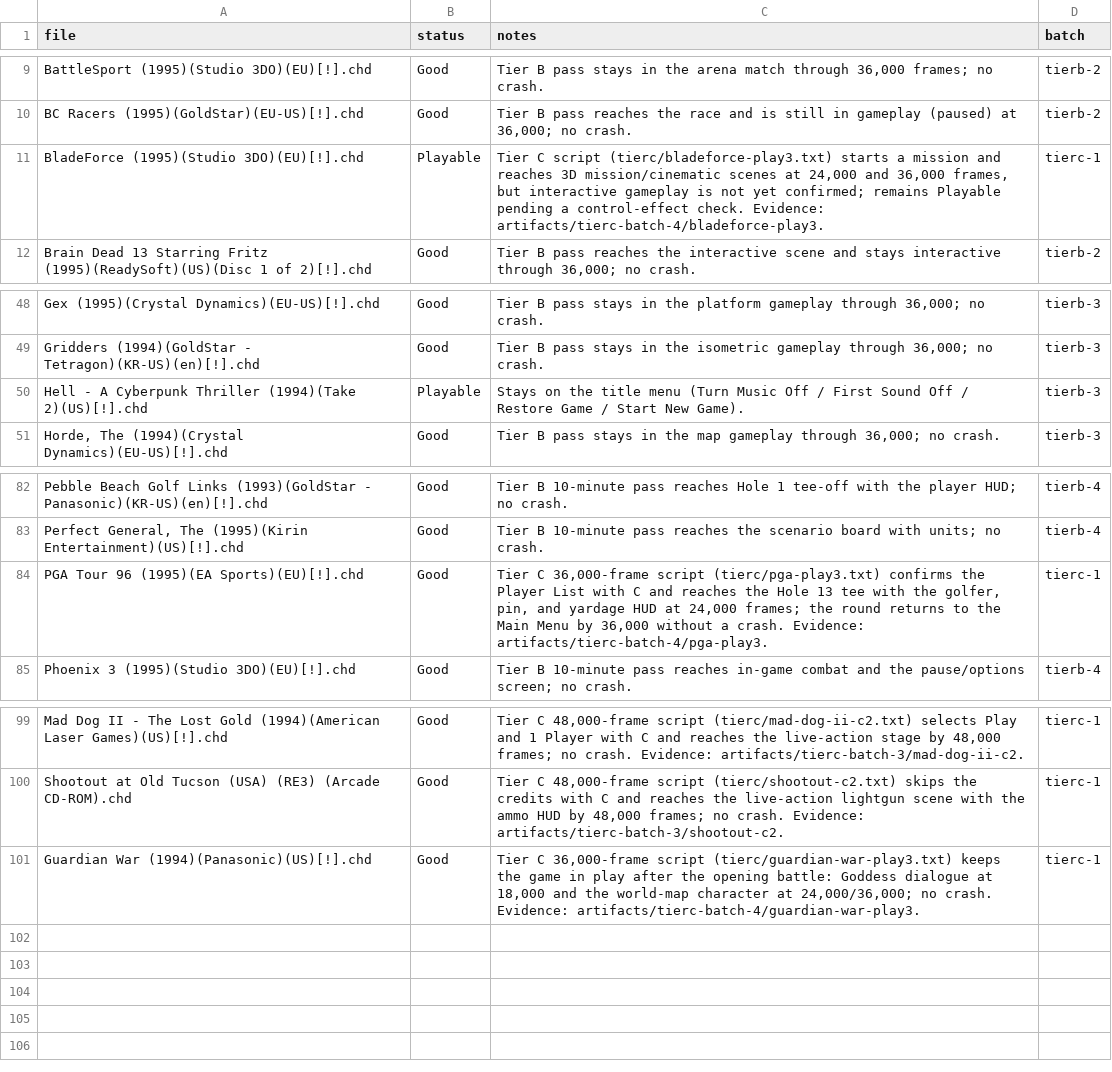
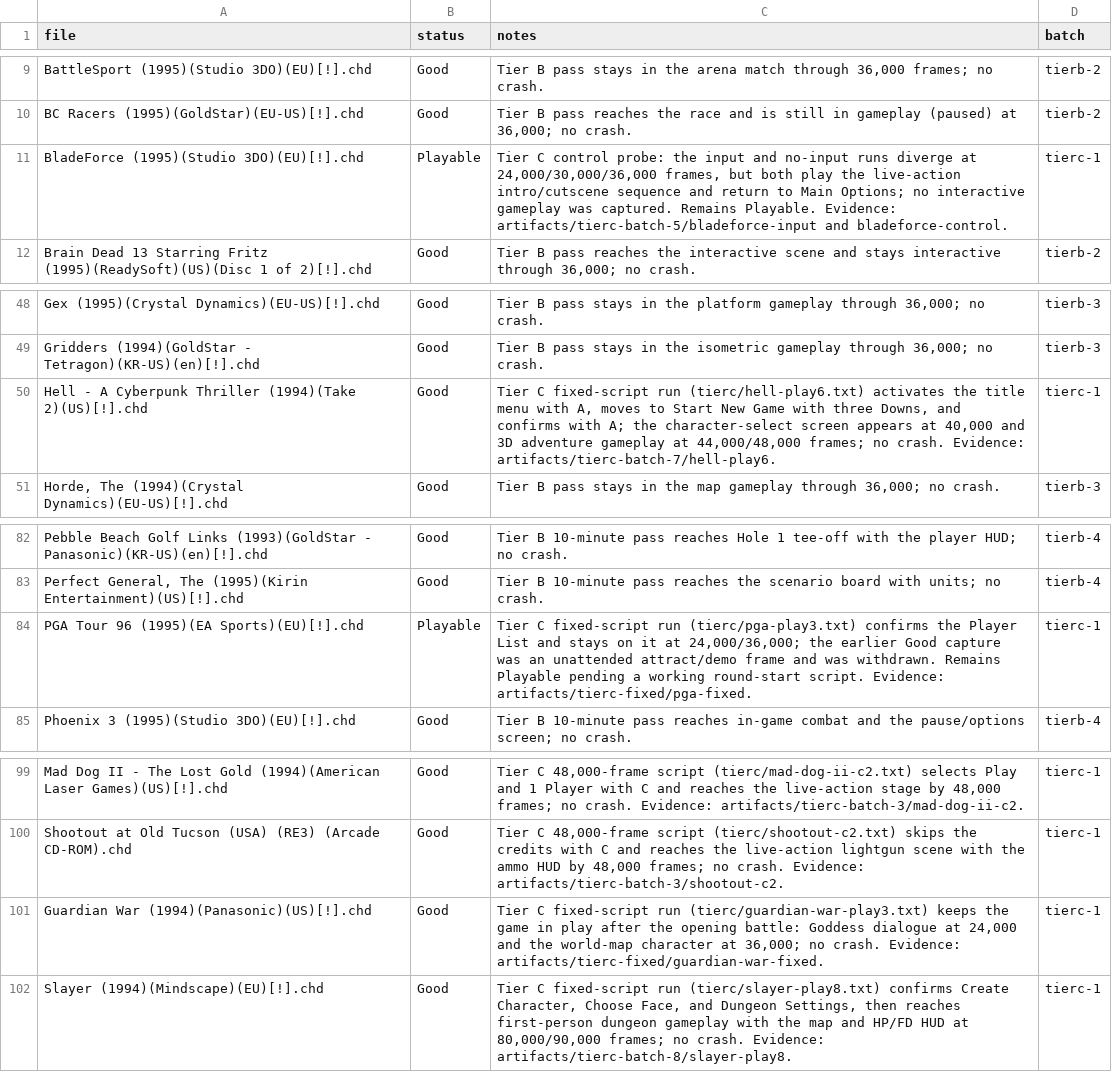
Before and after one commit to purelogiccode/5DO, a CSV file: docs/data/playability-grades.csv, drawn as a sheet; only a part is shown, gaps mark what is left out.

Commit message:
Fix Tier C input scripts and re-verify the affected grades
- An early generator emitted each press and its release at the same frame; InputScript.Parse coalesces duplicate frames, so input could be dropped. Repaired 38 scripts with explicit 20-frame holds and re-ran the affected titles in tierc-fixed, batch-7, and batch-8.

- Confirmed John Madden Football, Crime Patrol, Mad Dog II, Shootout at Old Tucson, Guardian War, Hell - A Cyberpunk Thriller, and Slayer. Hell reaches 3D adventure gameplay; Slayer reaches first-person dungeon gameplay with the map/HP HUD. Withdrew the PGA Tour 96 promotion: the fixed script stays on the Player List.

- BladeForce paired input/no-input probe: input changes the frame sequence, but both runs only expose live-action cutscenes and return to Main Options, so it remains Playable.

- Ledger is now 101 rows: 84 Good, 17 Playable. The binary 375/378 playable matrix is unchanged. verify-beyond-title-ledger.py and generate-compat-comparison.py --check pass.

```diff
--- a/docs/data/playability-grades.csv
+++ b/docs/data/playability-grades.csv
@@ -10,3 +10,3 @@ BattleSport (1995)(Studio 3DO)(EU)[!].chd,Good,"Tier B pass stays in the arena m
 BC Racers (1995)(GoldStar)(EU-US)[!].chd,Good,"Tier B pass reaches the race and is still in gameplay (paused) at 36,000; no crash.",tierb-2
-BladeForce (1995)(Studio 3DO)(EU)[!].chd,Playable,"Tier C script (tierc/bladeforce-play3.txt) starts a mission and reaches 3D mission/cinematic scenes at 24,000 and 36,000 frames, but interactive gameplay is not yet confirmed; remains Playable pending a control-effect check. Evidence: artifacts/tierc-batch-4/bladeforce-play3.",tierc-1
+BladeForce (1995)(Studio 3DO)(EU)[!].chd,Playable,"Tier C control probe: the input and no-input runs diverge at 24,000/30,000/36,000 frames, but both play the live-action intro/cutscene sequence and return to Main Options; no interactive gameplay was captured. Remains Playable. Evidence: artifacts/tierc-batch-5/bladeforce-input and bladeforce-control.",tierc-1
 Brain Dead 13 Starring Fritz (1995)(ReadySoft)(US)(Disc 1 of 2)[!].chd,Good,"Tier B pass reaches the interactive scene and stays interactive through 36,000; no crash.",tierb-2
@@ -49,3 +49,3 @@ Gex (1995)(Crystal Dynamics)(EU-US)[!].chd,Good,"Tier B pass stays in the platfo
 Gridders (1994)(GoldStar - Tetragon)(KR-US)(en)[!].chd,Good,"Tier B pass stays in the isometric gameplay through 36,000; no crash.",tierb-3
-Hell - A Cyberpunk Thriller (1994)(Take 2)(US)[!].chd,Playable,Stays on the title menu (Turn Music Off / First Sound Off / Restore Game / Start New Game).,tierb-3
+Hell - A Cyberpunk Thriller (1994)(Take 2)(US)[!].chd,Good,"Tier C fixed-script run (tierc/hell-play6.txt) activates the title menu with A, moves to Start New Game with three Downs, and confirms with A; the character-select screen appears at 40,000 and 3D adventure gameplay at 44,000/48,000 frames; no crash. Evidence: artifacts/tierc-batch-7/hell-play6.",tierc-1
 "Horde, The (1994)(Crystal Dynamics)(EU-US)[!].chd",Good,"Tier B pass stays in the map gameplay through 36,000; no crash.",tierb-3
@@ -83,3 +83,3 @@ Pebble Beach Golf Links (1993)(GoldStar - Panasonic)(KR-US)(en)[!].chd,Good,Tier
 "Perfect General, The (1995)(Kirin Entertainment)(US)[!].chd",Good,Tier B 10-minute pass reaches the scenario board with units; no crash.,tierb-4
-PGA Tour 96 (1995)(EA Sports)(EU)[!].chd,Good,"Tier C 36,000-frame script (tierc/pga-play3.txt) confirms the Player List with C and reaches the Hole 13 tee with the golfer, pin, and yardage HUD at 24,000 frames; the round returns to the Main Menu by 36,000 without a crash. Evidence: artifacts/tierc-batch-4/pga-play3.",tierc-1
+PGA Tour 96 (1995)(EA Sports)(EU)[!].chd,Playable,"Tier C fixed-script run (tierc/pga-play3.txt) confirms the Player List and stays on it at 24,000/36,000; the earlier Good capture was an unattended attract/demo frame and was withdrawn. Remains Playable pending a working round-start script. Evidence: artifacts/tierc-fixed/pga-fixed.",tierc-1
 Phoenix 3 (1995)(Studio 3DO)(EU)[!].chd,Good,Tier B 10-minute pass reaches in-game combat and the pause/options screen; no crash.,tierb-4
@@ -100,2 +100,3 @@ Mad Dog II - The Lost Gold (1994)(American Laser Games)(US)[!].chd,Good,"Tier C
 Shootout at Old Tucson (USA) (RE3) (Arcade CD-ROM).chd,Good,"Tier C 48,000-frame script (tierc/shootout-c2.txt) skips the credits with C and reaches the live-action lightgun scene with the ammo HUD by 48,000 frames; no crash. Evidence: artifacts/tierc-batch-3/shootout-c2.",tierc-1
-Guardian War (1994)(Panasonic)(US)[!].chd,Good,"Tier C 36,000-frame script (tierc/guardian-war-play3.txt) keeps the game in play after the opening battle: Goddess dialogue at 18,000 and the world-map character at 24,000/36,000; no crash. Evidence: artifacts/tierc-batch-4/guardian-war-play3.",tierc-1
+Guardian War (1994)(Panasonic)(US)[!].chd,Good,"Tier C fixed-script run (tierc/guardian-war-play3.txt) keeps the game in play after the opening battle: Goddess dialogue at 24,000 and the world-map character at 36,000; no crash. Evidence: artifacts/tierc-fixed/guardian-war-fixed.",tierc-1
+Slayer (1994)(Mindscape)(EU)[!].chd,Good,"Tier C fixed-script run (tierc/slayer-play8.txt) confirms Create Character, Choose Face, and Dungeon Settings, then reaches first-person dungeon gameplay with the map and HP/FD HUD at 80,000/90,000 frames; no crash. Evidence: artifacts/tierc-batch-8/slayer-play8.",tierc-1
```
Also changed, not shown: 50 other files.
